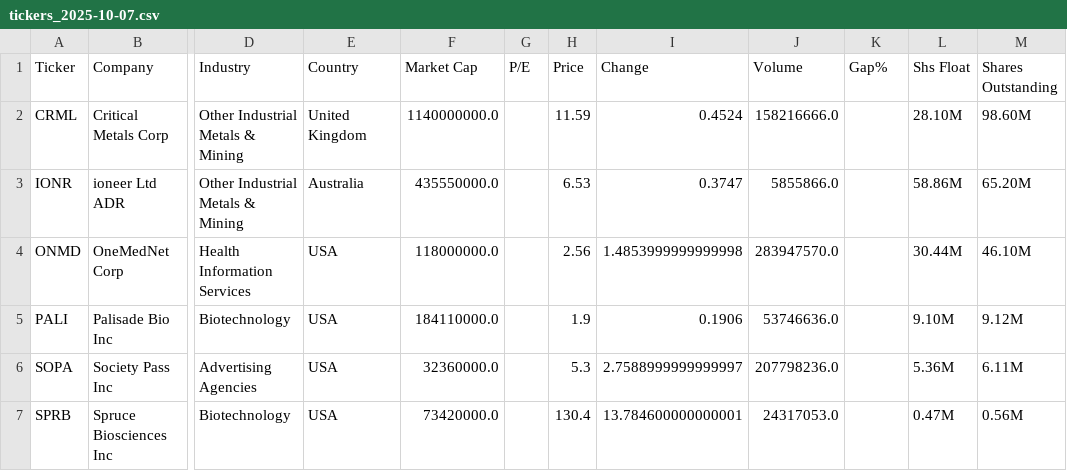
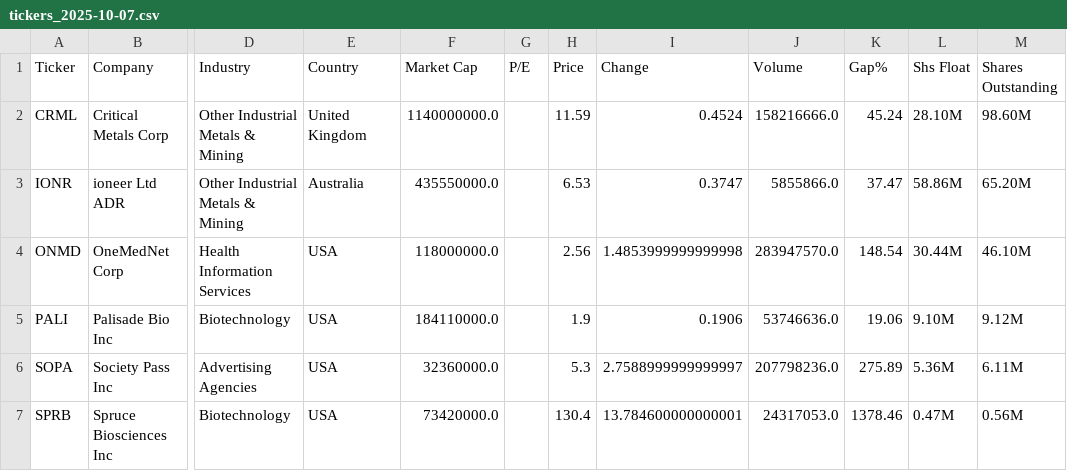
Before and after one commit to bocchinofr/colab_automation, a CSV file: output/tickers_2025-10-07.csv, drawn as a sheet; only a part is shown, gaps mark what is left out; the diff names each change by its address in the sheet, - before the commit and + after, or states it on an @@ line.

```diff
--- a/output/tickers_2025-10-07.csv
+++ b/output/tickers_2025-10-07.csv
-K2 (Gap%): (empty)
+K2 (Gap%): 45.24
-K3 (Gap%): (empty)
+K3 (Gap%): 37.47
-K4 (Gap%): (empty)
+K4 (Gap%): 148.54
-K5 (Gap%): (empty)
+K5 (Gap%): 19.06
-K6 (Gap%): (empty)
+K6 (Gap%): 275.89
-K7 (Gap%): (empty)
+K7 (Gap%): 1378.46
```
Also changed, not shown: 1 other file.
